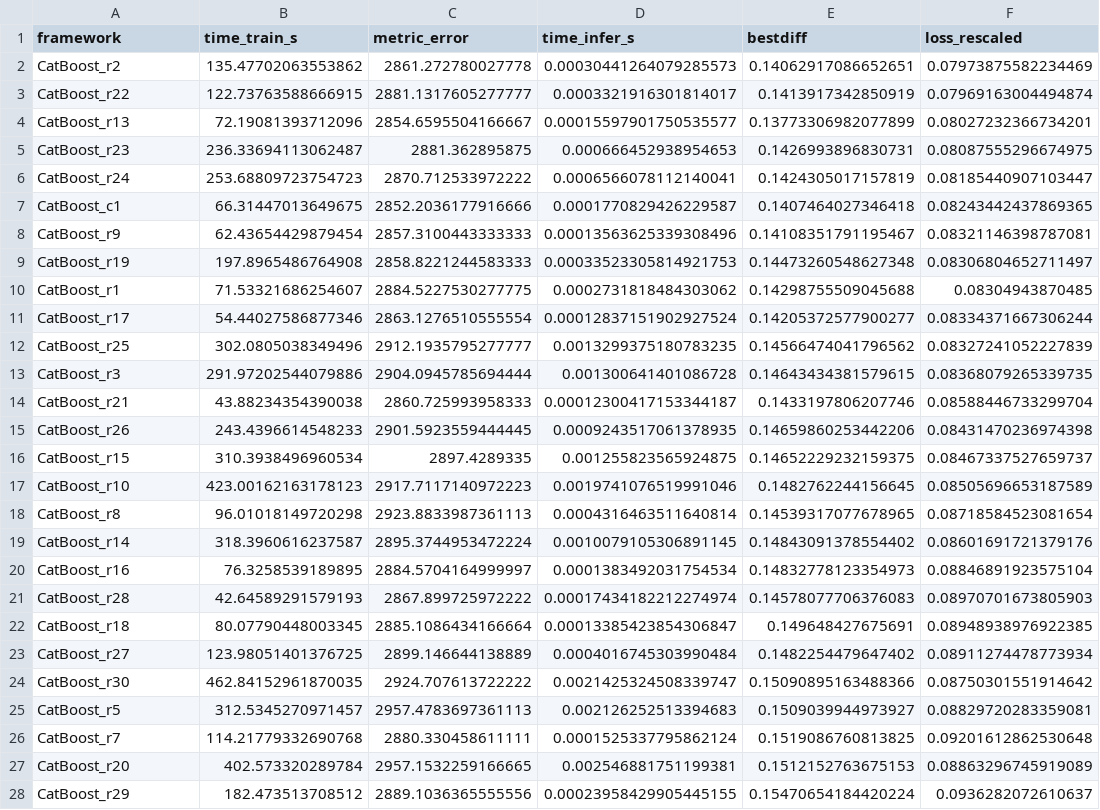
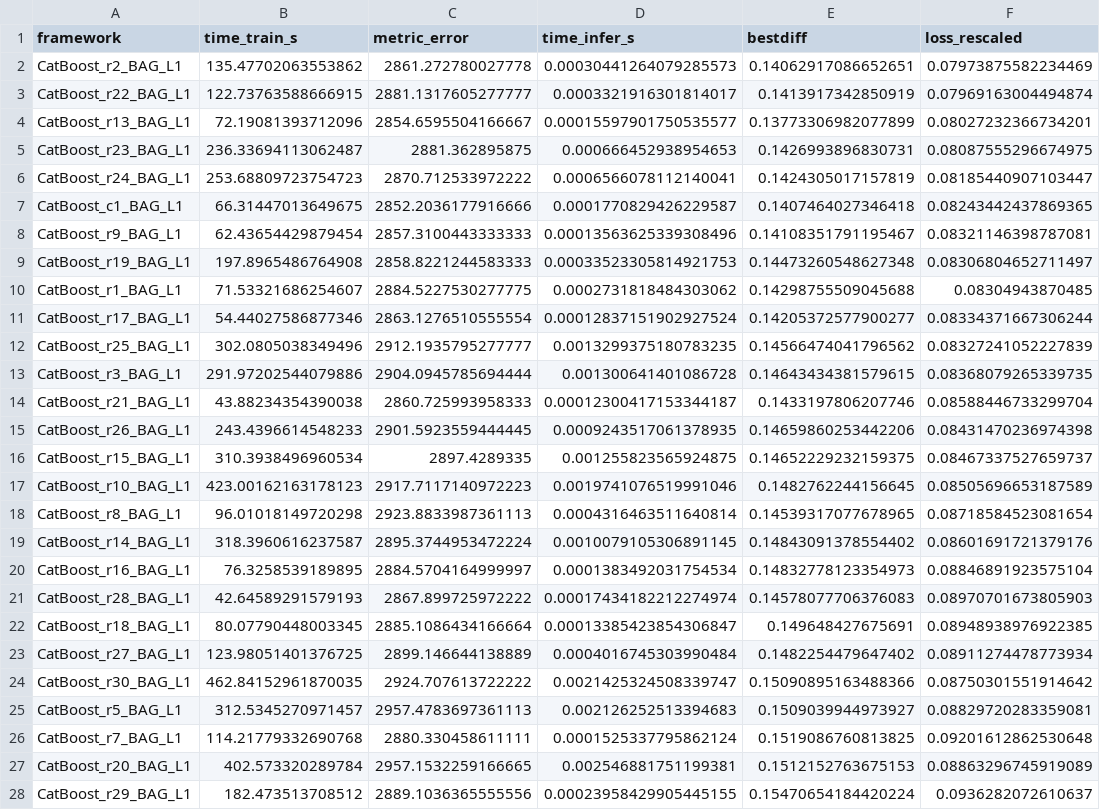
Before and after one commit to autogluon/tabrepo, a CSV file: data/results/bagged/small_30/results_ranked_valid.csv, drawn as a sheet; only a part is shown; the diff covers the shown part only; the diff names each change by its address in the sheet, - before the commit and + after, or states it on an @@ line.

```diff
--- a/data/results/bagged/small_30/results_ranked_valid.csv
+++ b/data/results/bagged/small_30/results_ranked_valid.csv
-A2 (framework): CatBoost_r2
+A2 (framework): CatBoost_r2_BAG_L1
-A3 (framework): CatBoost_r22
+A3 (framework): CatBoost_r22_BAG_L1
-A4 (framework): CatBoost_r13
+A4 (framework): CatBoost_r13_BAG_L1
-A5 (framework): CatBoost_r23
+A5 (framework): CatBoost_r23_BAG_L1
-A6 (framework): CatBoost_r24
+A6 (framework): CatBoost_r24_BAG_L1
-A7 (framework): CatBoost_c1
+A7 (framework): CatBoost_c1_BAG_L1
-A8 (framework): CatBoost_r9
+A8 (framework): CatBoost_r9_BAG_L1
-A9 (framework): CatBoost_r19
+A9 (framework): CatBoost_r19_BAG_L1
-A10 (framework): CatBoost_r1
+A10 (framework): CatBoost_r1_BAG_L1
-A11 (framework): CatBoost_r17
+A11 (framework): CatBoost_r17_BAG_L1
-A12 (framework): CatBoost_r25
+A12 (framework): CatBoost_r25_BAG_L1
-A13 (framework): CatBoost_r3
+A13 (framework): CatBoost_r3_BAG_L1
-A14 (framework): CatBoost_r21
+A14 (framework): CatBoost_r21_BAG_L1
-A15 (framework): CatBoost_r26
+A15 (framework): CatBoost_r26_BAG_L1
-A16 (framework): CatBoost_r15
+A16 (framework): CatBoost_r15_BAG_L1
-A17 (framework): CatBoost_r10
+A17 (framework): CatBoost_r10_BAG_L1
-A18 (framework): CatBoost_r8
+A18 (framework): CatBoost_r8_BAG_L1
-A19 (framework): CatBoost_r14
+A19 (framework): CatBoost_r14_BAG_L1
-A20 (framework): CatBoost_r16
+A20 (framework): CatBoost_r16_BAG_L1
-A21 (framework): CatBoost_r28
+A21 (framework): CatBoost_r28_BAG_L1
-A22 (framework): CatBoost_r18
+A22 (framework): CatBoost_r18_BAG_L1
-A23 (framework): CatBoost_r27
+A23 (framework): CatBoost_r27_BAG_L1
-A24 (framework): CatBoost_r30
+A24 (framework): CatBoost_r30_BAG_L1
-A25 (framework): CatBoost_r5
+A25 (framework): CatBoost_r5_BAG_L1
-A26 (framework): CatBoost_r7
+A26 (framework): CatBoost_r7_BAG_L1
-A27 (framework): CatBoost_r20
+A27 (framework): CatBoost_r20_BAG_L1
-A28 (framework): CatBoost_r29
+A28 (framework): CatBoost_r29_BAG_L1
```
Also changed, not shown: 131 edited cells elsewhere in this file, 2 other files.
